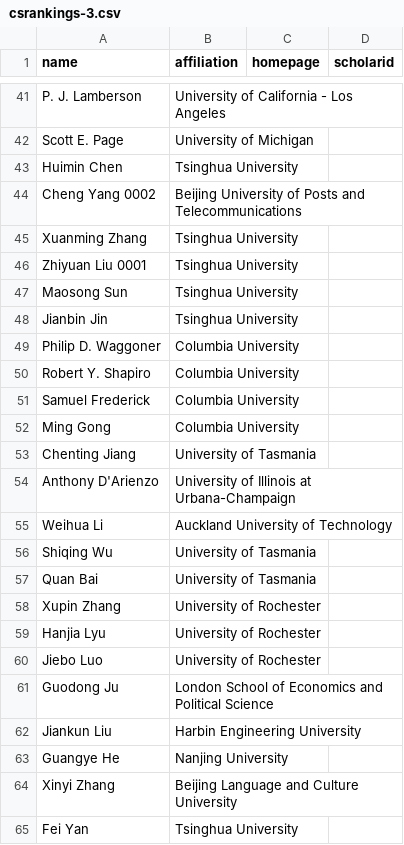
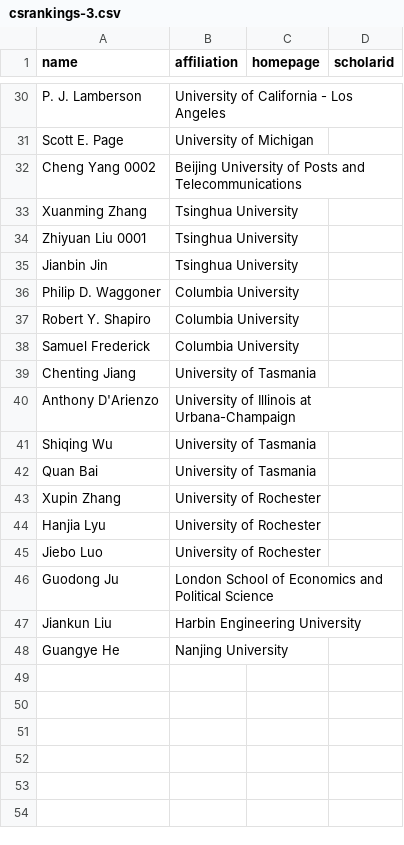
Before and after one commit to sds131/Ranking, a CSV file: csrankings-3.csv, drawn as a sheet; only a part is shown, gaps mark what is left out; the diff covers the shown part only; the diff names each change by its address in the sheet, - before the commit and + after, or states it on an @@ line.

```diff
--- a/csrankings-3.csv
+++ b/csrankings-3.csv
-row 43: Huimin Chen | Tsinghua University
-row 47: Maosong Sun | Tsinghua University
-row 52: Ming Gong | Columbia University
-row 55: Weihua Li | Auckland University of Technology
-row 64: Xinyi Zhang | Beijing Language and Culture University
-row 65: Fei Yan | Tsinghua University
```
Also changed, not shown: 11 removed rows elsewhere in this file, csrankings-x.csv, csrankings.csv, 18 other files.
